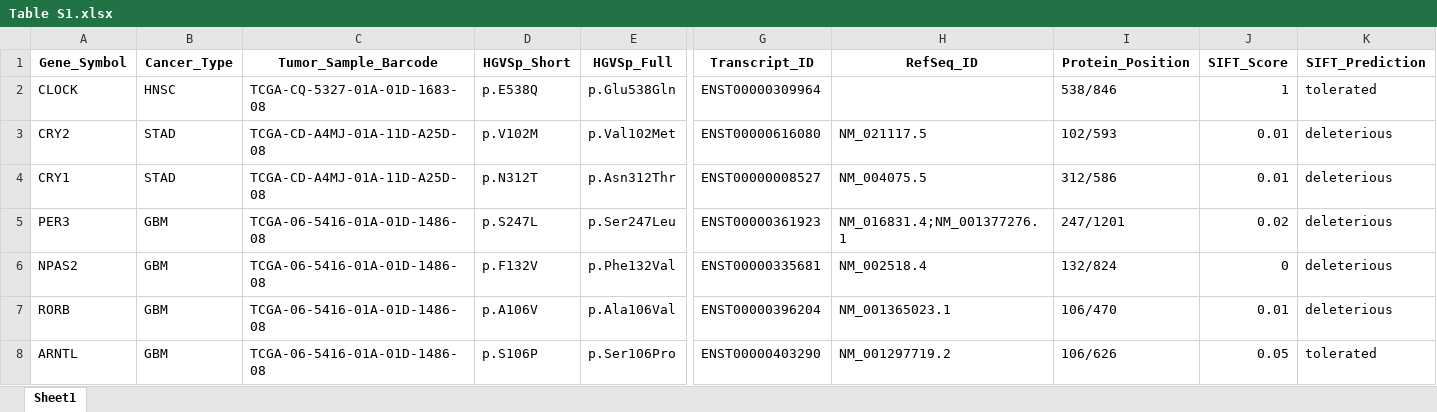
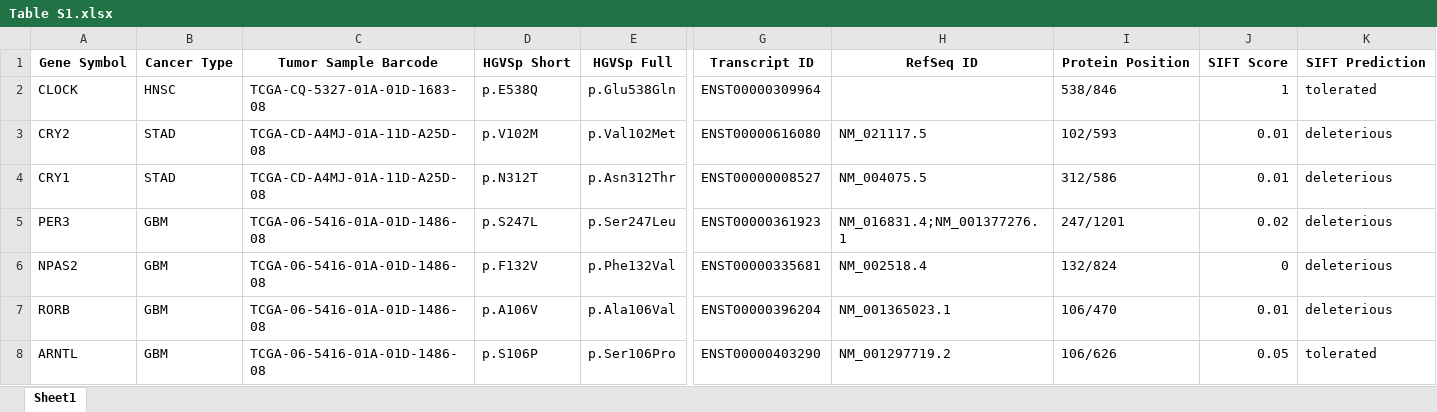
Before and after one commit to ilkayc/circadian-pan-cancer, an Excel workbook: supplementary/Table S1.xlsx, sheet Sheet1, drawn as a sheet; only a part is shown, gaps mark what is left out; values as stored, in another font and other column widths than the file's, no borders; the diff covers the shown part only; the diff names each change by its address in the sheet, - before the commit and + after, or states it on an @@ line.

```diff
--- a/supplementary/Table S1.xlsx (sheet Sheet1)
+++ b/supplementary/Table S1.xlsx (sheet Sheet1)
-A1: Gene_Symbol
+A1: Gene Symbol
-B1: Cancer_Type
+B1: Cancer Type
-C1: Tumor_Sample_Barcode
+C1: Tumor Sample Barcode
-D1: HGVSp_Short
+D1: HGVSp Short
-E1: HGVSp_Full
+E1: HGVSp Full
-G1: Transcript_ID
+G1: Transcript ID
-H1: RefSeq_ID
+H1: RefSeq ID
-I1: Protein_Position
+I1: Protein Position
-J1: SIFT_Score
+J1: SIFT Score
-K1: SIFT_Prediction
+K1: SIFT Prediction
```
Also changed, not shown: 5 edited cells elsewhere in this sheet, supplementary/Supplementary_Table_S2_Functional_and_Recurrent_Variants.xlsx, supplementary/Supplementary_Table_S3_Gene_Interactions_CoOccurrence.xlsx, 10 other files.
